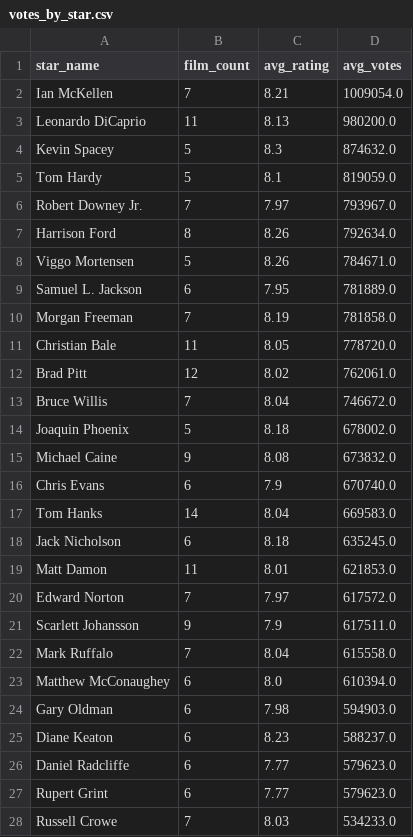
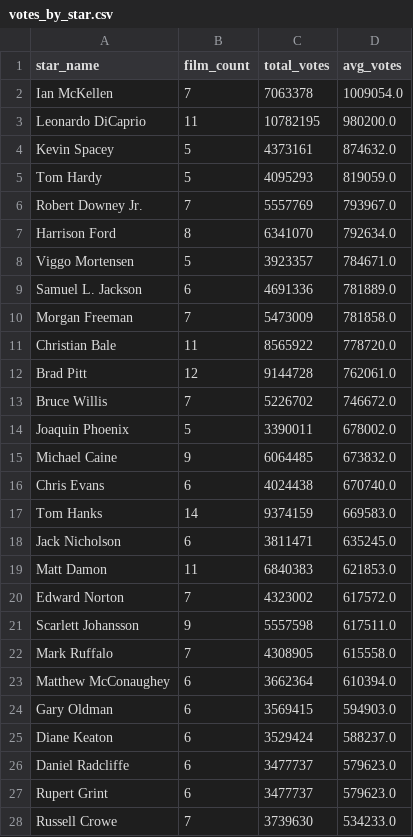
Before and after one commit to Shoun-Palarpwar/imdb_top1000_project, a CSV file: exports/votes_by_star.csv, drawn as a sheet; only a part is shown; the diff covers the shown part only.

```diff
--- a/exports/votes_by_star.csv
+++ b/exports/votes_by_star.csv
@@ -1,28 +1,28 @@
-star_name,film_count,avg_rating,avg_votes
-Ian McKellen,7,8.21,1009054.0
-Leonardo DiCaprio,11,8.13,980200.0
-Kevin Spacey,5,8.3,874632.0
-Tom Hardy,5,8.1,819059.0
-Robert Downey Jr.,7,7.97,793967.0
-Harrison Ford,8,8.26,792634.0
-Viggo Mortensen,5,8.26,784671.0
-Samuel L. Jackson,6,7.95,781889.0
-Morgan Freeman,7,8.19,781858.0
-Christian Bale,11,8.05,778720.0
-Brad Pitt,12,8.02,762061.0
-Bruce Willis,7,8.04,746672.0
-Joaquin Phoenix,5,8.18,678002.0
-Michael Caine,9,8.08,673832.0
-Chris Evans,6,7.9,670740.0
-Tom Hanks,14,8.04,669583.0
-Jack Nicholson,6,8.18,635245.0
-Matt Damon,11,8.01,621853.0
-Edward Norton,7,7.97,617572.0
-Scarlett Johansson,9,7.9,617511.0
-Mark Ruffalo,7,8.04,615558.0
-Matthew McConaughey,6,8.0,610394.0
-Gary Oldman,6,7.98,594903.0
-Diane Keaton,6,8.23,588237.0
-Daniel Radcliffe,6,7.77,579623.0
-Rupert Grint,6,7.77,579623.0
-Russell Crowe,7,8.03,534233.0
+star_name,film_count,total_votes,avg_votes
+Ian McKellen,7,7063378,1009054.0
+Leonardo DiCaprio,11,10782195,980200.0
+Kevin Spacey,5,4373161,874632.0
+Tom Hardy,5,4095293,819059.0
+Robert Downey Jr.,7,5557769,793967.0
+Harrison Ford,8,6341070,792634.0
+Viggo Mortensen,5,3923357,784671.0
+Samuel L. Jackson,6,4691336,781889.0
+Morgan Freeman,7,5473009,781858.0
+Christian Bale,11,8565922,778720.0
+Brad Pitt,12,9144728,762061.0
+Bruce Willis,7,5226702,746672.0
+Joaquin Phoenix,5,3390011,678002.0
+Michael Caine,9,6064485,673832.0
+Chris Evans,6,4024438,670740.0
+Tom Hanks,14,9374159,669583.0
+Jack Nicholson,6,3811471,635245.0
+Matt Damon,11,6840383,621853.0
+Edward Norton,7,4323002,617572.0
+Scarlett Johansson,9,5557598,617511.0
+Mark Ruffalo,7,4308905,615558.0
+Matthew McConaughey,6,3662364,610394.0
+Gary Oldman,6,3569415,594903.0
+Diane Keaton,6,3529424,588237.0
+Daniel Radcliffe,6,3477737,579623.0
+Rupert Grint,6,3477737,579623.0
+Russell Crowe,7,3739630,534233.0
```
Also changed, not shown: 52 edited cells elsewhere in this file, exports/actor_pairs_by_gross.csv, exports/actor_pairs_by_rating.csv, 19 other files.
